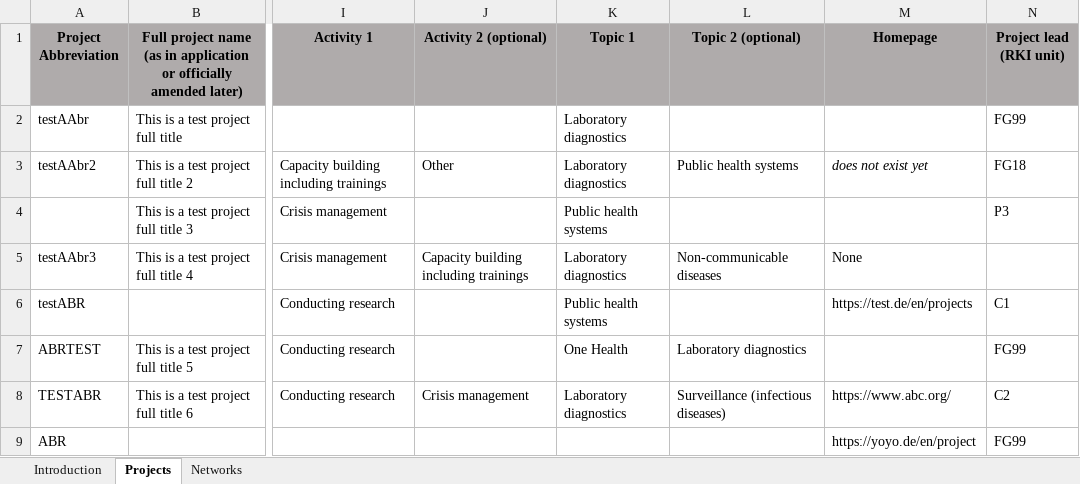
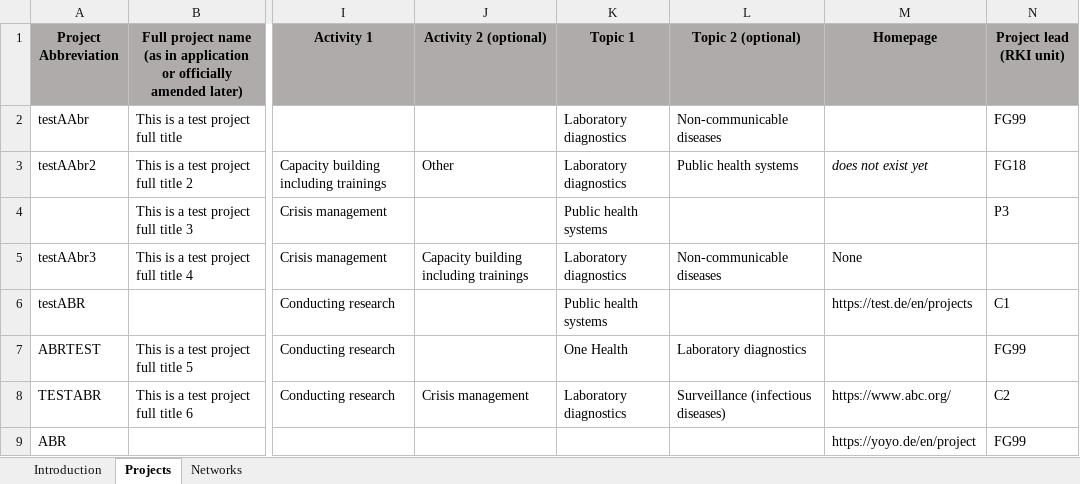
Before and after one commit to robert-koch-institut/mex-extractors, an Excel workbook: assets/raw-data/international-projects/international_projects.xlsx, sheet Projects, drawn as a sheet; only a part is shown, gaps mark what is left out; values as stored, in another font and other column widths than the file's, no borders; the diff names each change by its address in the sheet, - before the commit and + after, or states it on an @@ line.

```diff
--- a/assets/raw-data/international-projects/international_projects.xlsx (sheet Projects)
+++ b/assets/raw-data/international-projects/international_projects.xlsx (sheet Projects)
-L2 (Topic 2 (optional)): (empty)
+L2 (Topic 2 (optional)): Non-communicable diseases
```
Also changed, not shown: 7 other files.
